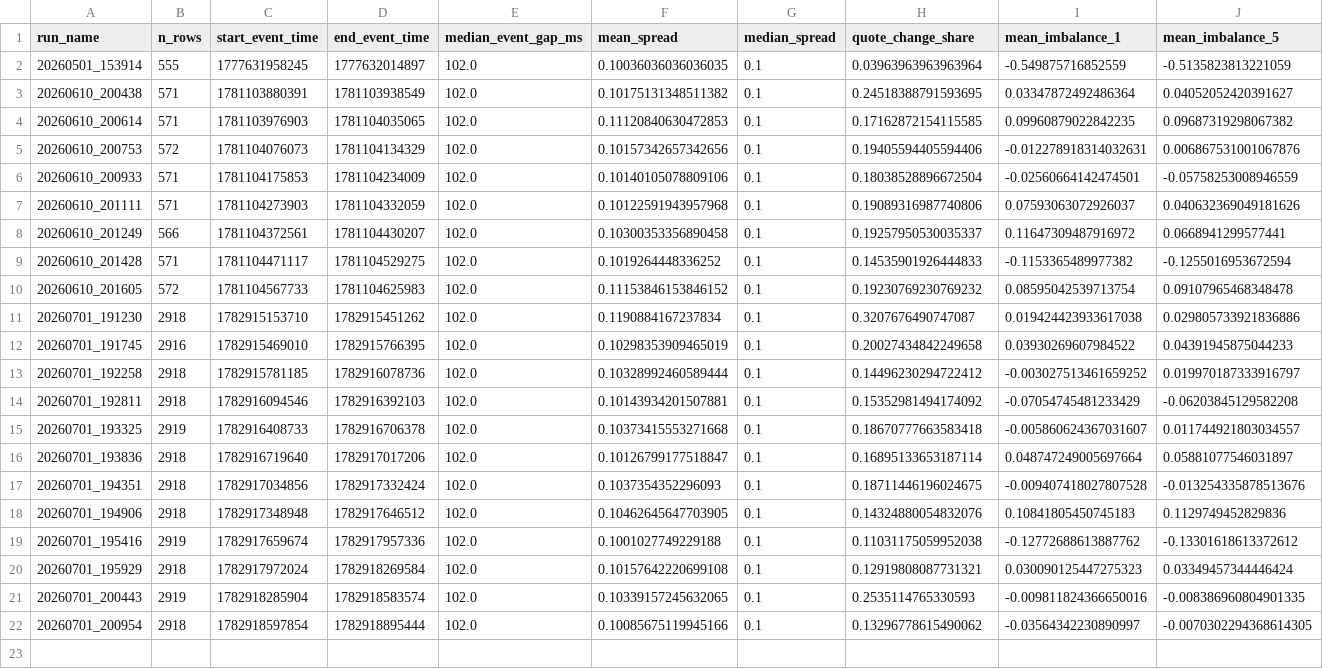
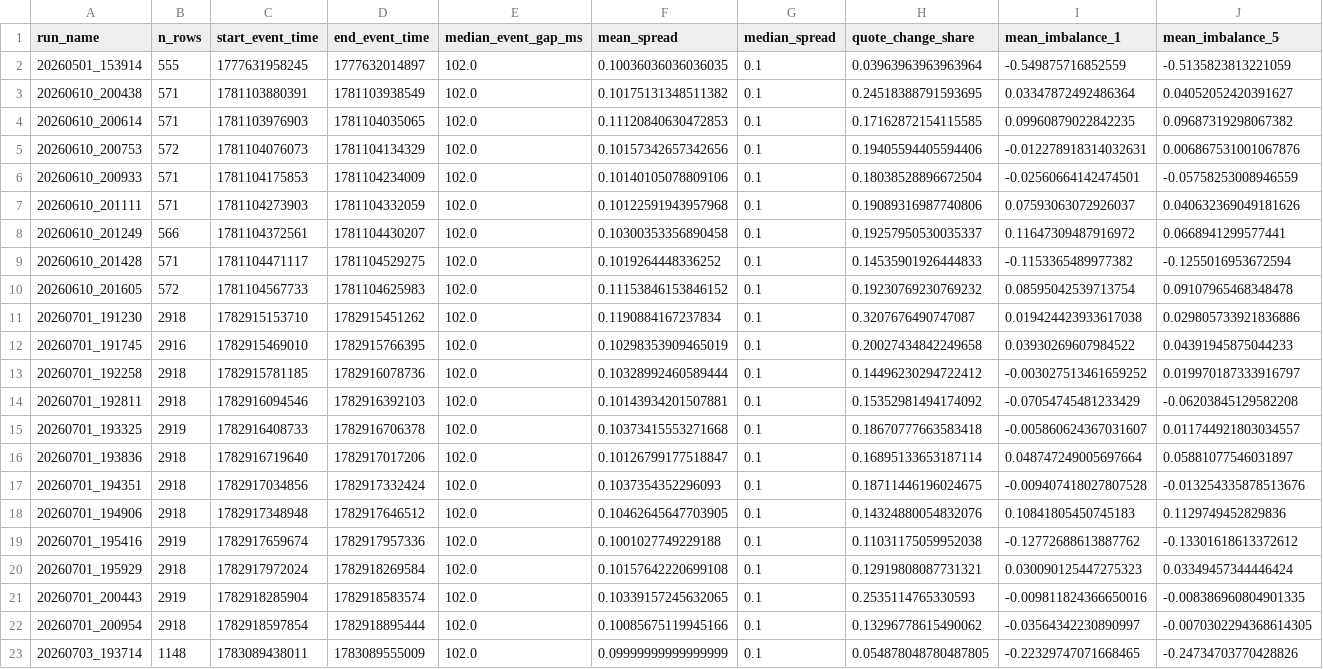
Before and after one commit to MrVinchesto/crypto-perp-microstructure-lab, a CSV file: reports/tables/basic_features_all_summary.csv, drawn as a sheet; only a part is shown; rows hold the shown columns only; the diff names each change by its address in the sheet, - before the commit and + after, or states it on an @@ line.

```diff
--- a/reports/tables/basic_features_all_summary.csv
+++ b/reports/tables/basic_features_all_summary.csv
+row 23: 20260703_193714 | 1148 | 1783089438011 | 1783089555009 | 102.0 | 0.09999999999999999 | 0.1 | 0.054878048780487805 | -0.22329747071668465 | -0.24734703770428826
```
Also changed, not shown: reports/tables/top_of_book_all_runs_summary.csv, 7 other files.
